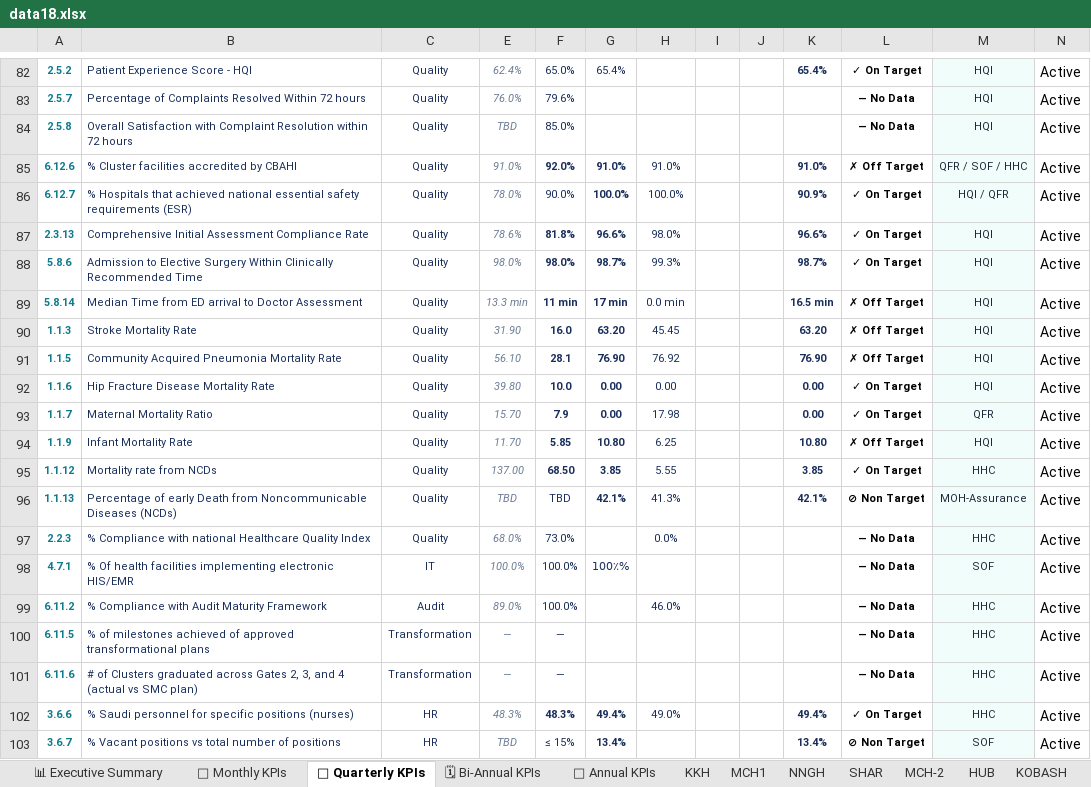
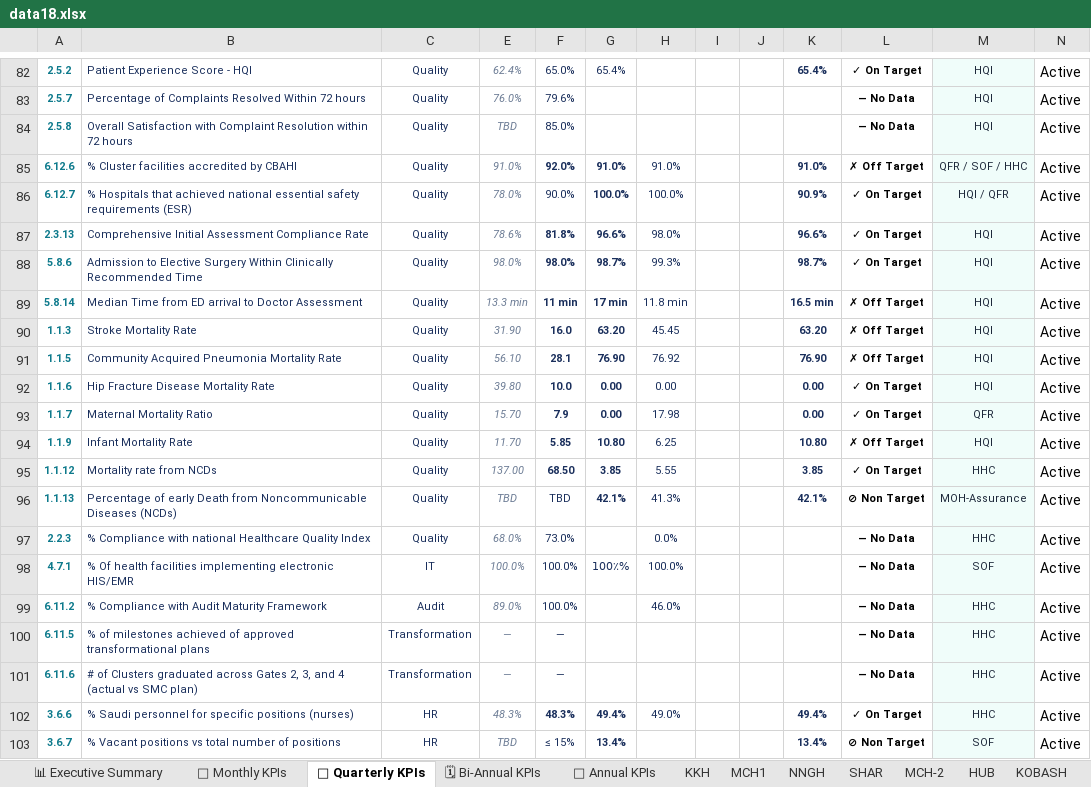
Before and after one commit to aalzmanan/Bb-platform, an Excel workbook: data18.xlsx, sheet 📆 Quarterly KPIs, drawn as a sheet; only a part is shown, gaps mark what is left out; values as stored, in another font and other column widths than the file's, no borders; charts and pictures and conditional formats not drawn; the diff names each change by its address in the sheet, - before the commit and + after, or states it on an @@ line.

Commit message:
inject 2026-07-17T19:01:42.246Z

```diff
--- a/data18.xlsx (sheet 📆 Quarterly KPIs)
+++ b/data18.xlsx (sheet 📆 Quarterly KPIs)
-H89: 0.0 min
+H89: 11.8 min
-H98: (empty)
+H98: 100.0%
```
